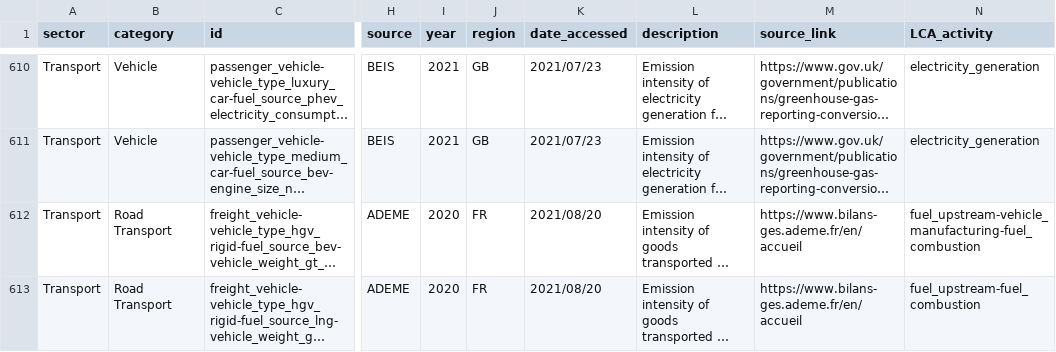
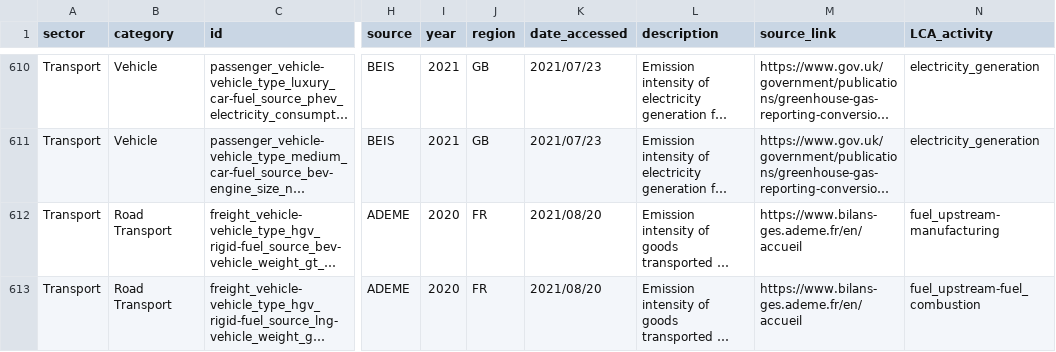
Before and after one commit to climatiq/Open-Emission-Factors-DB, a CSV file: OpenEmissionFactorsDB.csv, drawn as a sheet; only a part is shown, gaps mark what is left out; long unchanged cells end in …; the diff covers the shown part only; the diff names each change by its address in the sheet, - before the commit and + after, or states it on an @@ line.

```diff
--- a/OpenEmissionFactorsDB.csv
+++ b/OpenEmissionFactorsDB.csv
-N612 (LCA_activity): fuel_upstream-vehicle_manufacturing-fuel_combustion
+N612 (LCA_activity): fuel_upstream-manufacturing
```
Also changed, not shown: 30 edited cells elsewhere in this file.
